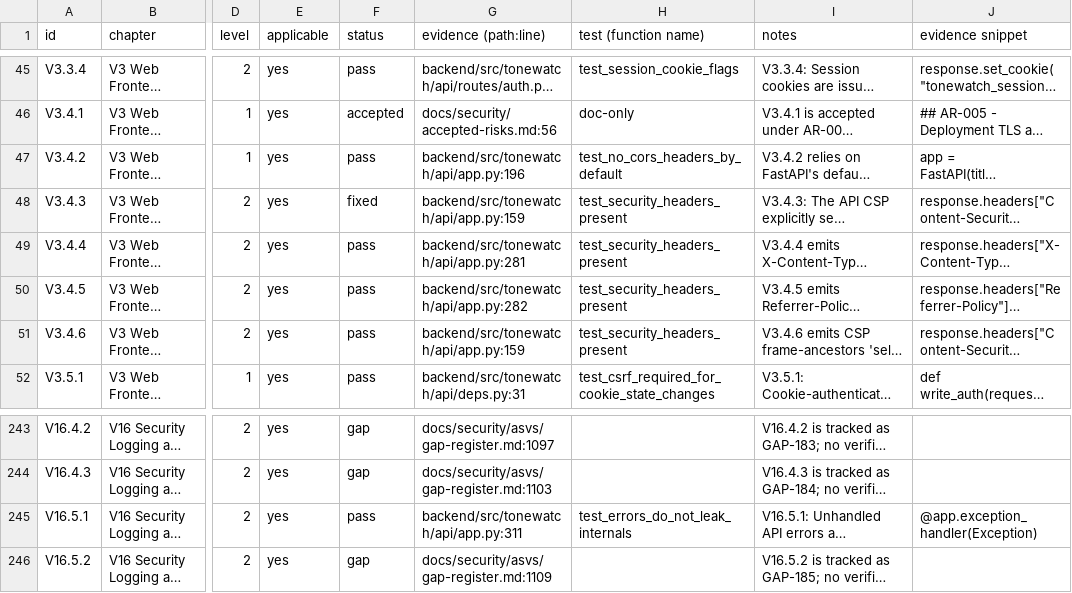
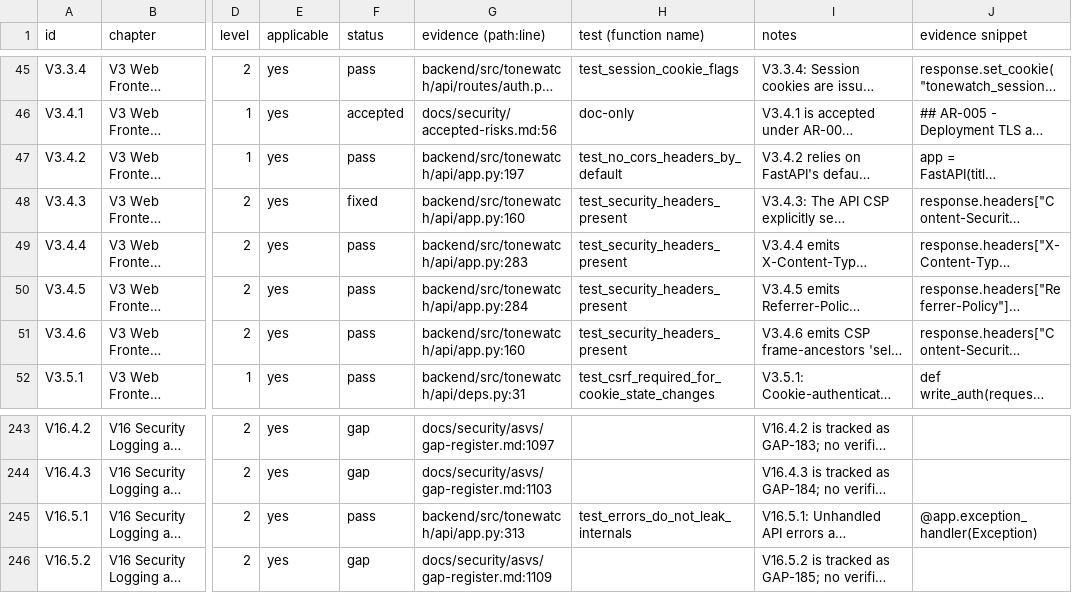
Before and after one commit to JustBeanie/tonewatch, a CSV file: docs/security/asvs/checklist.csv, drawn as a sheet; only a part is shown, gaps mark what is left out; long unchanged cells end in …; the diff names each change by its address in the sheet, - before the commit and + after, or states it on an @@ line.

```diff
--- a/docs/security/asvs/checklist.csv
+++ b/docs/security/asvs/checklist.csv
-G47 (evidence (path:line)): backend/src/tonewatch/api/app.py:196
+G47 (evidence (path:line)): backend/src/tonewatch/api/app.py:197
-G48 (evidence (path:line)): backend/src/tonewatch/api/app.py:159
+G48 (evidence (path:line)): backend/src/tonewatch/api/app.py:160
-G49 (evidence (path:line)): backend/src/tonewatch/api/app.py:281
+G49 (evidence (path:line)): backend/src/tonewatch/api/app.py:283
-G50 (evidence (path:line)): backend/src/tonewatch/api/app.py:282
+G50 (evidence (path:line)): backend/src/tonewatch/api/app.py:284
-G51 (evidence (path:line)): backend/src/tonewatch/api/app.py:159
+G51 (evidence (path:line)): backend/src/tonewatch/api/app.py:160
-G245 (evidence (path:line)): backend/src/tonewatch/api/app.py:311
+G245 (evidence (path:line)): backend/src/tonewatch/api/app.py:313
```
Also changed, not shown: docs/pm/reviews.csv, 10 other files.
